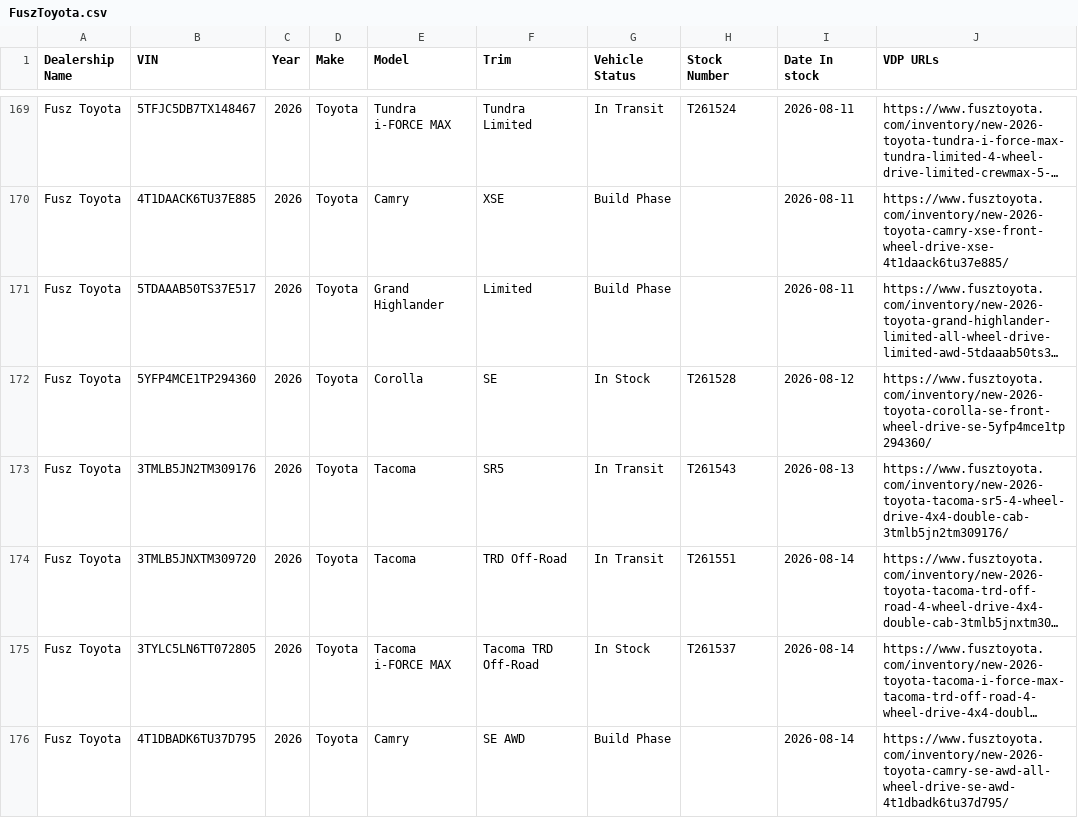
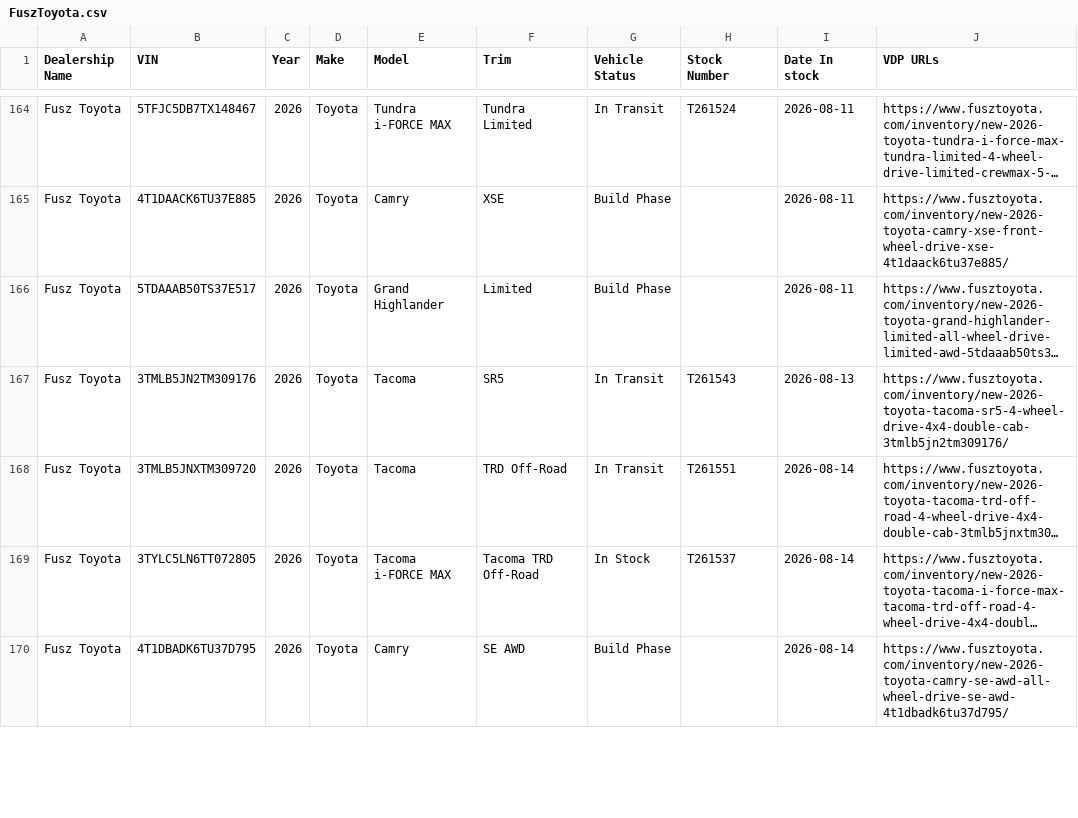
Before and after one commit to JnuruFusz/-lou-fusz-2027-model-pipeline, a CSV file: data/FuszToyota.csv, drawn as a sheet; only a part is shown, gaps mark what is left out; long unchanged cells end in …; removed rows and columns are numbered as before the commit, all else as after; the diff covers the shown part only; the diff names each change by its address in the sheet, - before the commit and + after, or states it on an @@ line.

```diff
--- a/data/FuszToyota.csv
+++ b/data/FuszToyota.csv
-row 172: Fusz Toyota | 5YFP4MCE1TP294360 | 2026 | Toyota | Corolla | SE | In Stock | T261528 | 2026-08-12 | https://www.fusztoyota.com/inventory/new-2026-toyota-corolla-se-front-wheel-drive-se-5yfp4mce1tp294360/
```
Also changed, not shown: 1 added row, 8 removed rows and 14 edited cells elsewhere in this file, data/KIAMoline.csv, data/KIAOhio.csv, 14 other files.
